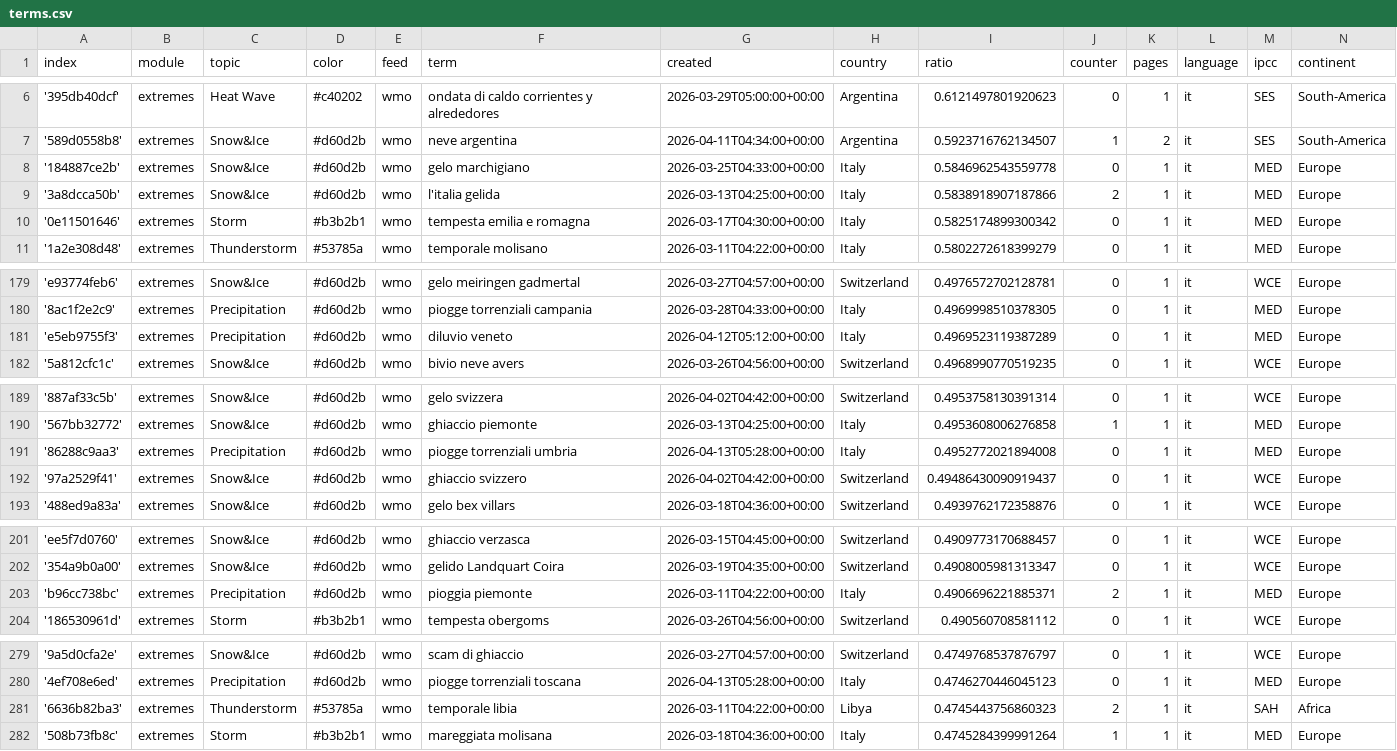
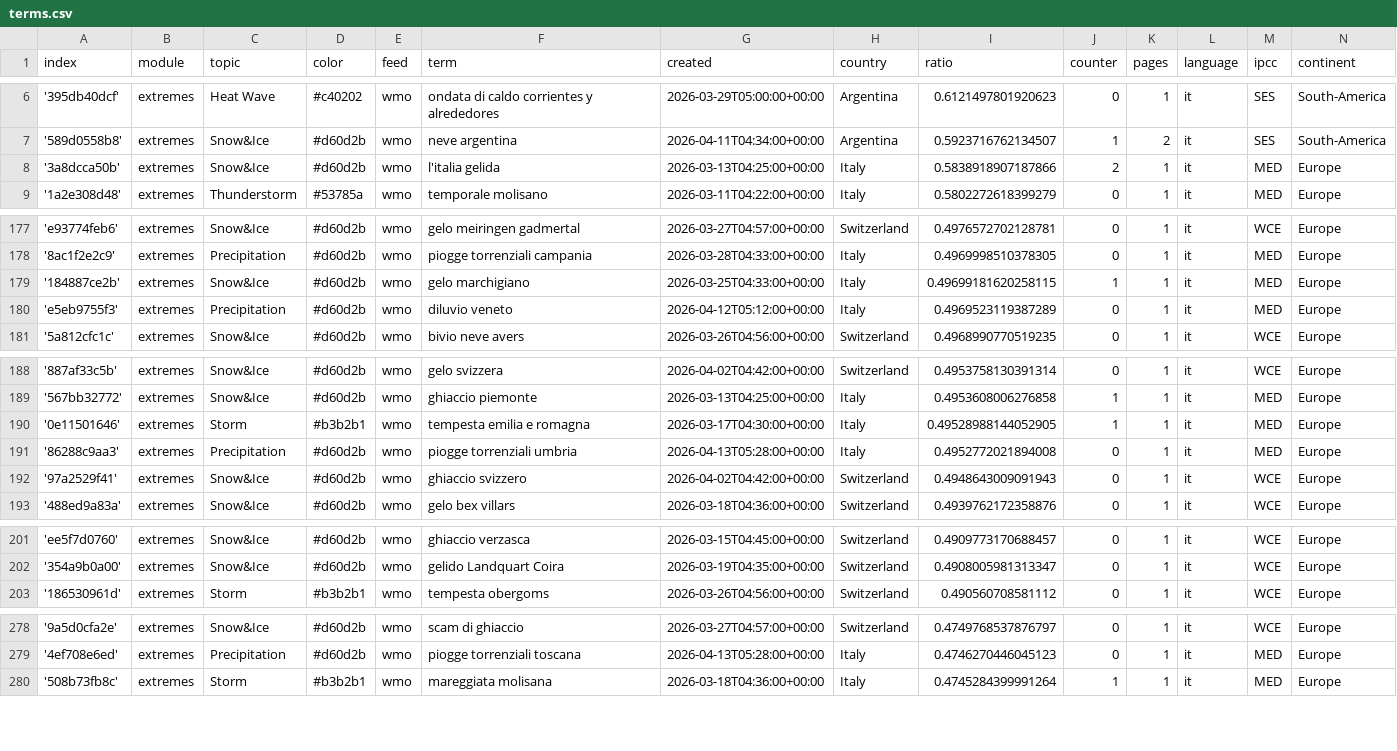
Before and after one commit to annajungfleischnews/italianExtremes, a CSV file: terms.csv, drawn as a sheet; only a part is shown, gaps mark what is left out; the diff covers the shown part only.

Commit message:
Commit from GitHub Actions (harvest:0.0)

```diff
--- a/terms.csv
+++ b/terms.csv
@@ -7,5 +7,3 @@ index,module,topic,color,feed,term,created,country,ratio,counter,pages,language,
 '589d0558b8',extremes,Snow&Ice,#d60d2b,wmo,neve argentina,2026-04-11T04:34:00+00:00,Argentina,0.5923716762134507,1,2,it,SES,South-America
-'184887ce2b',extremes,Snow&Ice,#d60d2b,wmo,gelo marchigiano,2026-03-25T04:33:00+00:00,Italy,0.5846962543559778,0,1,it,MED,Europe
 '3a8dcca50b',extremes,Snow&Ice,#d60d2b,wmo,l'italia gelida,2026-03-13T04:25:00+00:00,Italy,0.5838918907187866,2,1,it,MED,Europe
-'0e11501646',extremes,Storm,#b3b2b1,wmo,tempesta emilia e romagna,2026-03-17T04:30:00+00:00,Italy,0.5825174899300342,0,1,it,MED,Europe
 '1a2e308d48',extremes,Thunderstorm,#53785a,wmo,temporale molisano,2026-03-11T04:22:00+00:00,Italy,0.5802272618399279,0,1,it,MED,Europe
@@ -180,2 +178,3 @@ index,module,topic,color,feed,term,created,country,ratio,counter,pages,language,
 '8ac1f2e2c9',extremes,Precipitation,#d60d2b,wmo,piogge torrenziali campania,2026-03-28T04:33:00+00:00,Italy,0.4969998510378305,0,1,it,MED,Europe
+'184887ce2b',extremes,Snow&Ice,#d60d2b,wmo,gelo marchigiano,2026-03-25T04:33:00+00:00,Italy,0.49699181620258115,1,1,it,MED,Europe
 'e5eb9755f3',extremes,Precipitation,#d60d2b,wmo,diluvio veneto,2026-04-12T05:12:00+00:00,Italy,0.4969523119387289,0,1,it,MED,Europe
@@ -190,4 +189,5 @@ index,module,topic,color,feed,term,created,country,ratio,counter,pages,language,
 '567bb32772',extremes,Snow&Ice,#d60d2b,wmo,ghiaccio piemonte,2026-03-13T04:25:00+00:00,Italy,0.4953608006276858,1,1,it,MED,Europe
+'0e11501646',extremes,Storm,#b3b2b1,wmo,tempesta emilia e romagna,2026-03-17T04:30:00+00:00,Italy,0.49528988144052905,1,1,it,MED,Europe
 '86288c9aa3',extremes,Precipitation,#d60d2b,wmo,piogge torrenziali umbria,2026-04-13T05:28:00+00:00,Italy,0.4952772021894008,0,1,it,MED,Europe
-'97a2529f41',extremes,Snow&Ice,#d60d2b,wmo,ghiaccio svizzero,2026-04-02T04:42:00+00:00,Switzerland,0.49486430090919437,0,1,it,WCE,Europe
+'97a2529f41',extremes,Snow&Ice,#d60d2b,wmo,ghiaccio svizzero,2026-04-02T04:42:00+00:00,Switzerland,0.4948643009091943,0,1,it,WCE,Europe
 '488ed9a83a',extremes,Snow&Ice,#d60d2b,wmo,gelo bex villars,2026-03-18T04:36:00+00:00,Switzerland,0.4939762172358876,0,1,it,WCE,Europe
@@ -202,3 +202,2 @@ index,module,topic,color,feed,term,created,country,ratio,counter,pages,language,
 '354a9b0a00',extremes,Snow&Ice,#d60d2b,wmo,gelido Landquart Coira,2026-03-19T04:35:00+00:00,Switzerland,0.4908005981313347,0,1,it,WCE,Europe
-'b96cc738bc',extremes,Precipitation,#d60d2b,wmo,pioggia piemonte,2026-03-11T04:22:00+00:00,Italy,0.4906696221885371,2,1,it,MED,Europe
 '186530961d',extremes,Storm,#b3b2b1,wmo,tempesta obergoms,2026-03-26T04:56:00+00:00,Switzerland,0.490560708581112,0,1,it,WCE,Europe
@@ -280,3 +279,2 @@ index,module,topic,color,feed,term,created,country,ratio,counter,pages,language,
 '4ef708e6ed',extremes,Precipitation,#d60d2b,wmo,piogge torrenziali toscana,2026-04-13T05:28:00+00:00,Italy,0.4746270446045123,0,1,it,MED,Europe
-'6636b82ba3',extremes,Thunderstorm,#53785a,wmo,temporale libia,2026-03-11T04:22:00+00:00,Libya,0.4745443756860323,2,1,it,SAH,Africa
 '508b73fb8c',extremes,Storm,#b3b2b1,wmo,mareggiata molisana,2026-03-18T04:36:00+00:00,Italy,0.4745284399991264,1,1,it,MED,Europe
```
Also changed, not shown: 1 removed row and 1 edited cell elsewhere in this file.
